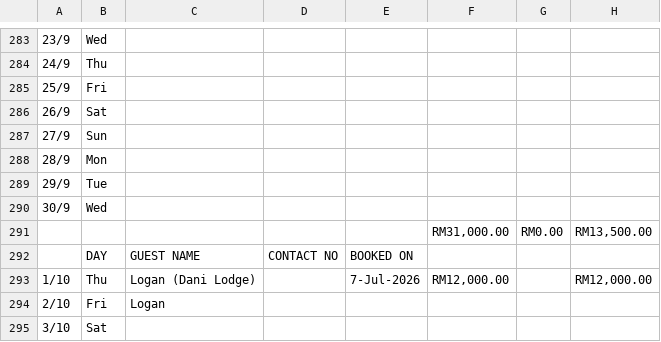
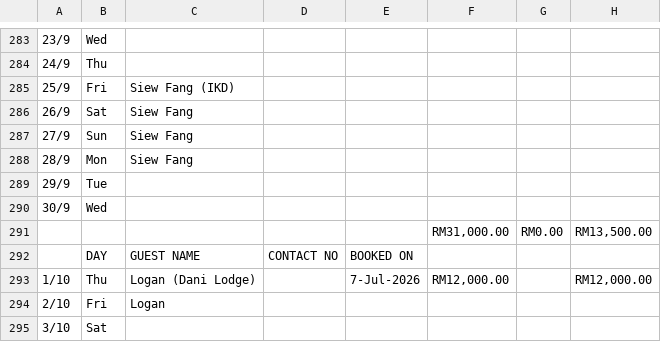
Before and after one commit to chanhoong88-cmd/public-data, a CSV file: public/data/sheet.csv, drawn as a sheet; only a part is shown, gaps mark what is left out; the diff names each change by its address in the sheet, - before the commit and + after, or states it on an @@ line.

```diff
--- a/public/data/sheet.csv
+++ b/public/data/sheet.csv
-C285: (empty)
+C285: Siew Fang (IKD)
-C286:C288: (empty)
+C286:C288: Siew Fang
```
